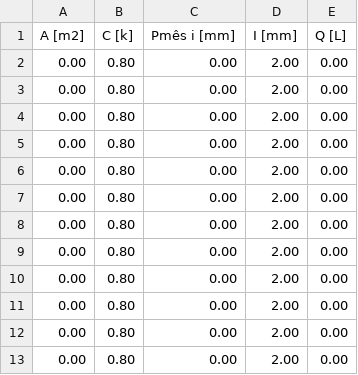
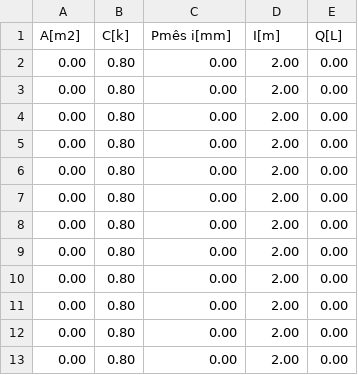
Before and after one commit to LucasManoelSilva/CalculoDeCisternas, a CSV file: Primeira-tab.csv, drawn as a sheet.

Commit message:
Update Primeira-tab.csv

```diff
--- a/Primeira-tab.csv
+++ b/Primeira-tab.csv
@@ -1,2 +1,2 @@
-"A                 [m2]","C                          [k]","Pmês i [mm]","I        [mm]","Q                [L]"
+"A[m2]","C[k]","Pmês i[mm]","I[m]","Q[L]"
 "0.00","0.80","0.00","2.00","0.00"
```
